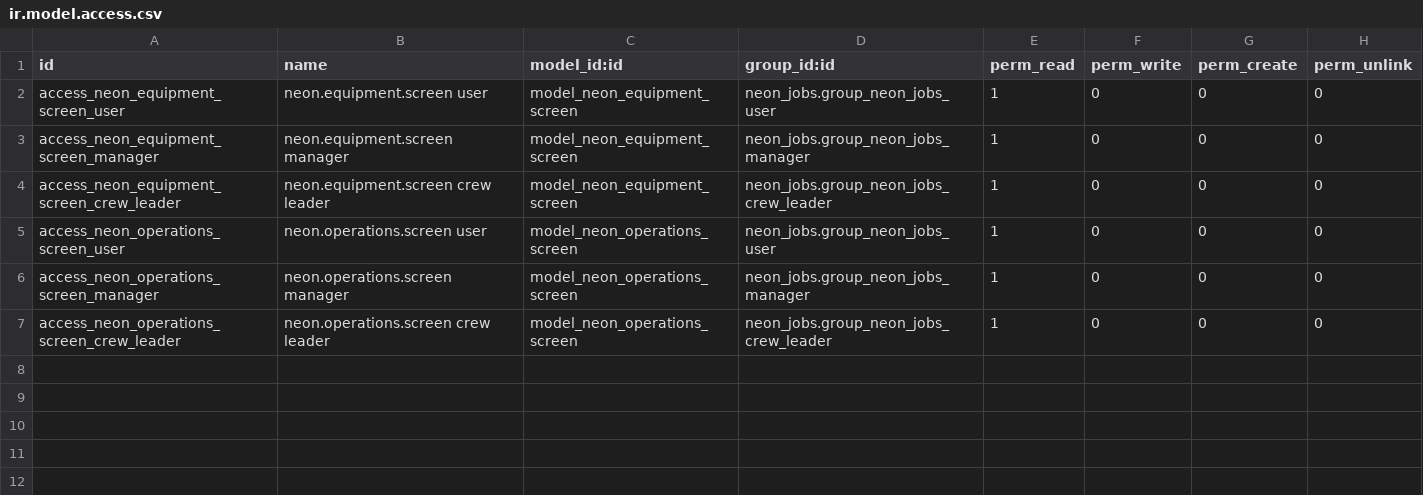
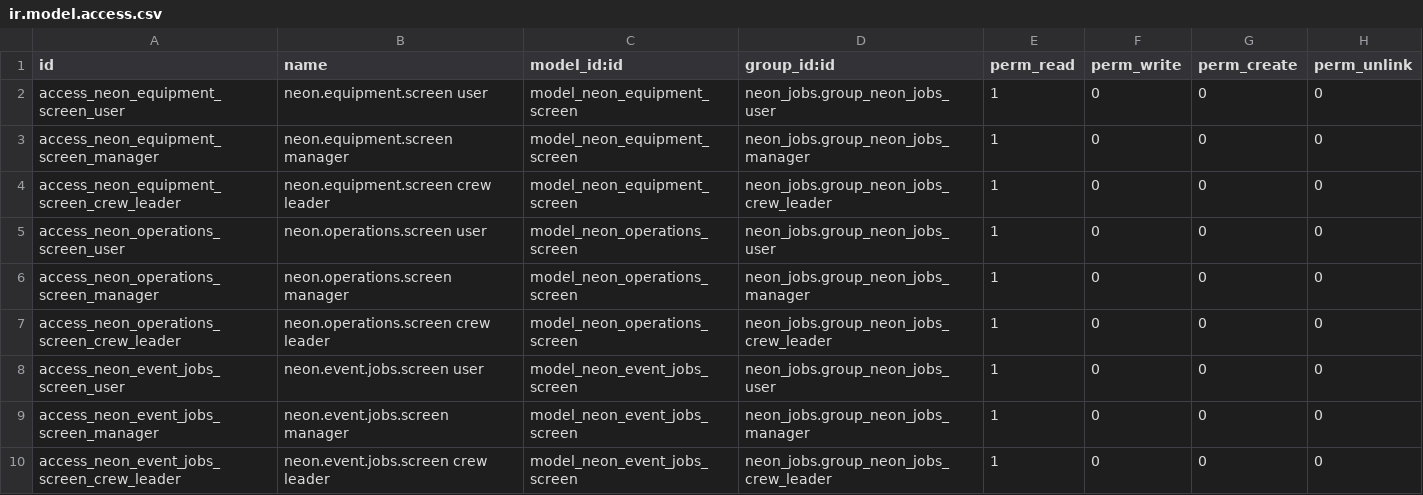
Before and after one commit to tatenda-it/neon-odoo, a CSV file: addons/neon_screens/security/ir.model.access.csv, drawn as a sheet.

```diff
--- a/addons/neon_screens/security/ir.model.access.csv
+++ b/addons/neon_screens/security/ir.model.access.csv
@@ -7 +7,4 @@ access_neon_operations_screen_manager,neon.operations.screen manager,model_neon_
 access_neon_operations_screen_crew_leader,neon.operations.screen crew leader,model_neon_operations_screen,neon_jobs.group_neon_jobs_crew_leader,1,0,0,0
+access_neon_event_jobs_screen_user,neon.event.jobs.screen user,model_neon_event_jobs_screen,neon_jobs.group_neon_jobs_user,1,0,0,0
+access_neon_event_jobs_screen_manager,neon.event.jobs.screen manager,model_neon_event_jobs_screen,neon_jobs.group_neon_jobs_manager,1,0,0,0
+access_neon_event_jobs_screen_crew_leader,neon.event.jobs.screen crew leader,model_neon_event_jobs_screen,neon_jobs.group_neon_jobs_crew_leader,1,0,0,0
```
Also changed, not shown: 10 other files.
